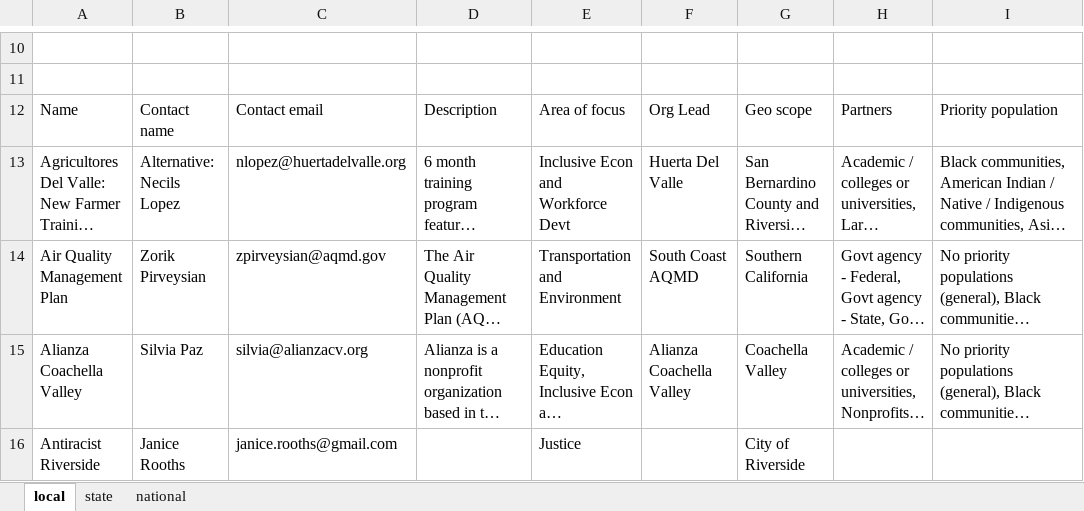
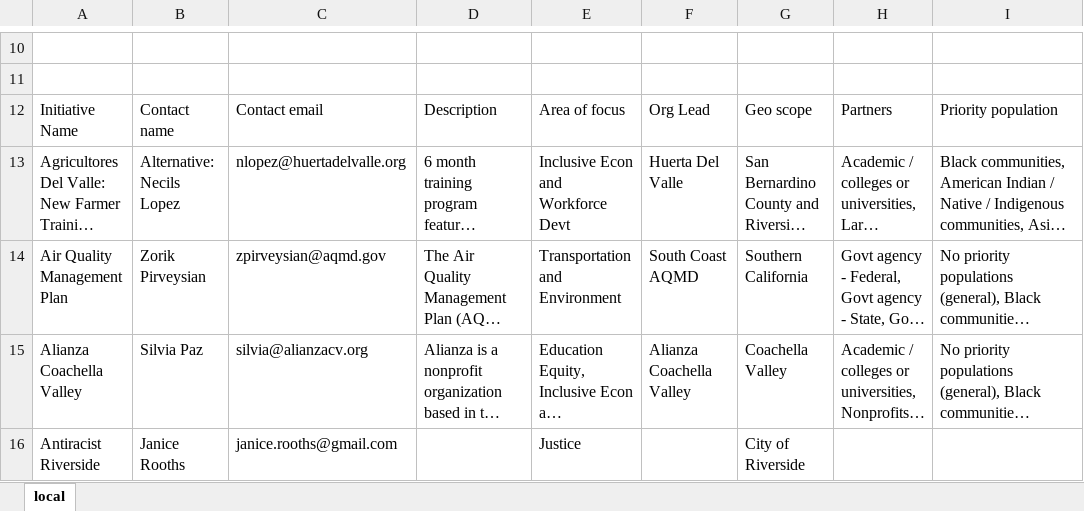
Before and after one commit to UCRCSI/initiative_maps, an Excel workbook: final_initiatives.xlsx, sheet local, drawn as a sheet; only a part is shown, gaps mark what is left out; long unchanged cells end in …; values as stored, in another font and other column widths than the file's, no borders; charts and pictures and table styles not drawn; the diff covers the shown part only; the diff names each change by its address in the sheet, - before the commit and + after, or states it on an @@ line.

Commit message:
remove national and state data and disable sorting function of each column.

```diff
--- a/final_initiatives.xlsx (sheet local)
+++ b/final_initiatives.xlsx (sheet local)
-sheet tab: state
-sheet tab: national
-A12: Name
+A12: Initiative Name
```
Also changed, not shown: 3 added rows elsewhere in this sheet, 4 other files.
